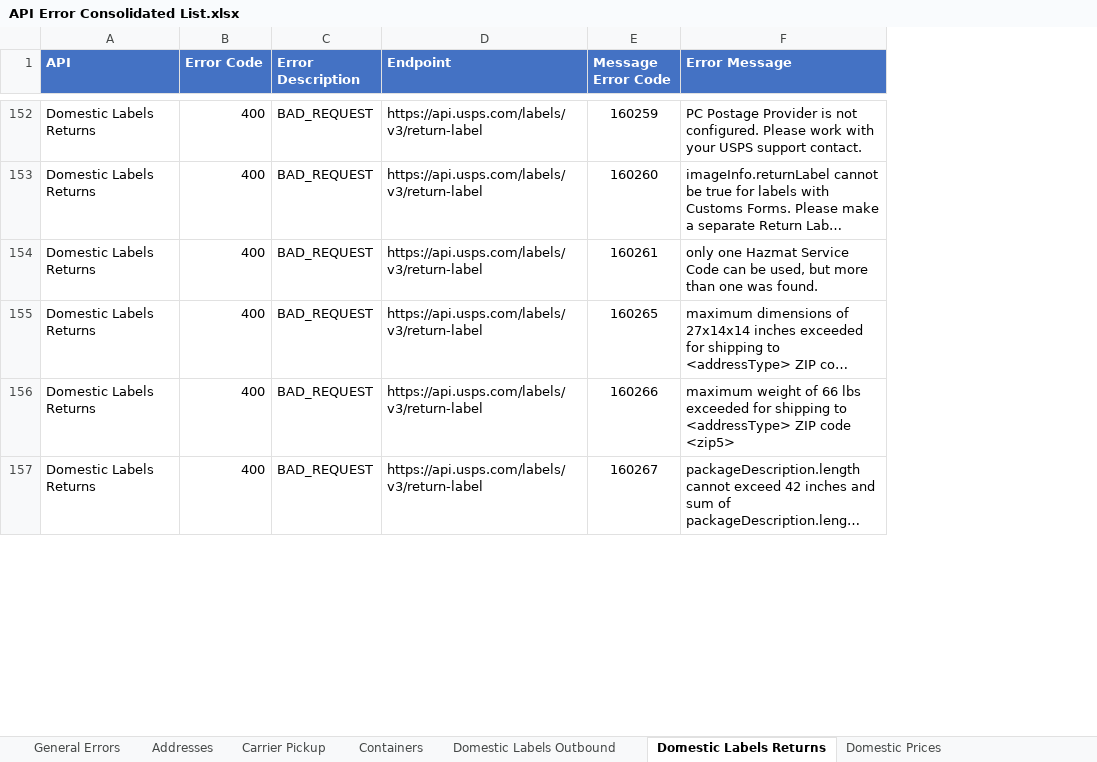
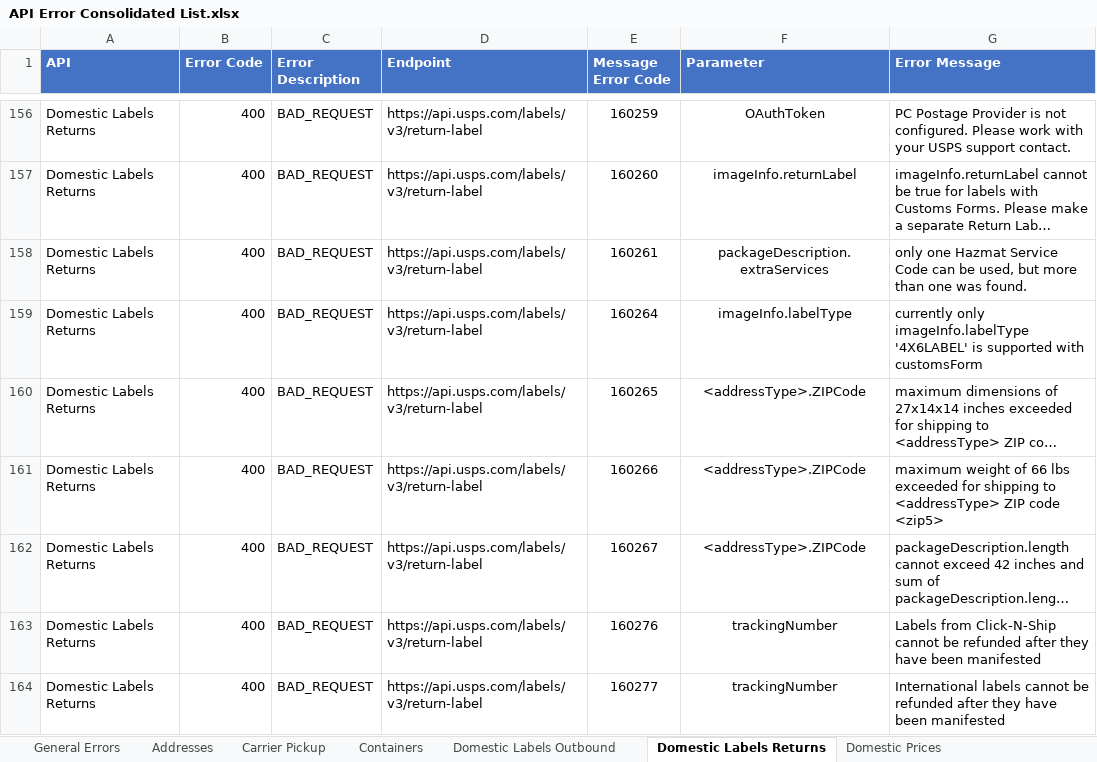
Before and after one commit to USPS/api-examples, an Excel workbook: Error Inventory/API Error Consolidated List.xlsx, sheet Domestic Labels Returns, drawn as a sheet; only a part is shown, gaps mark what is left out; long unchanged cells end in …; values as stored, in another font and other column widths than the file's, no borders; the diff covers the shown part only; the diff names each change by its address in the sheet, - before the commit and + after, or states it on an @@ line.

```diff
--- a/Error Inventory/API Error Consolidated List.xlsx (sheet Domestic Labels Returns)
+++ b/Error Inventory/API Error Consolidated List.xlsx (sheet Domestic Labels Returns)
+column F (Parameter), rows 156-158: OAuthToken | imageInfo.returnLabel | packageDescription.extraServices; rows 160-162: all <addressType>.ZIPCode
+row 159: Domestic Labels Returns | 400 | BAD_REQUEST | https://api.usps.com/labels/v3/return-label | 160264 | imageInfo.labelType | currently only imageInfo.labelType '4X6LABEL' is supported with customsForm
+row 163: Domestic Labels Returns | 400 | BAD_REQUEST | https://api.usps.com/labels/v3/return-label | 160276 | trackingNumber | Labels from Click-N-Ship cannot be refunded after they have been manifested
+row 164: Domestic Labels Returns | 400 | BAD_REQUEST | https://api.usps.com/labels/v3/return-label | 160277 | trackingNumber | International labels cannot be refunded after they have been manifested
```
Also changed, not shown: 9 added rows elsewhere in this sheet, sheet Domestic Labels Outbound, sheet Domestic Prices, sheet Containers, sheet International Prices, sheet Service Standards, sheet Location, 7 more sheets.
